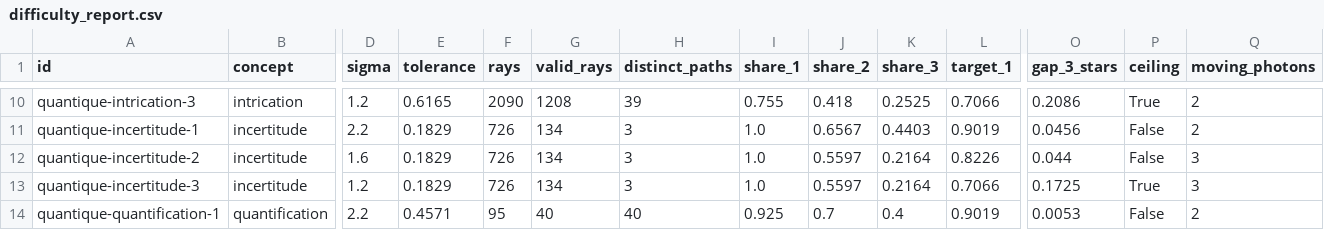
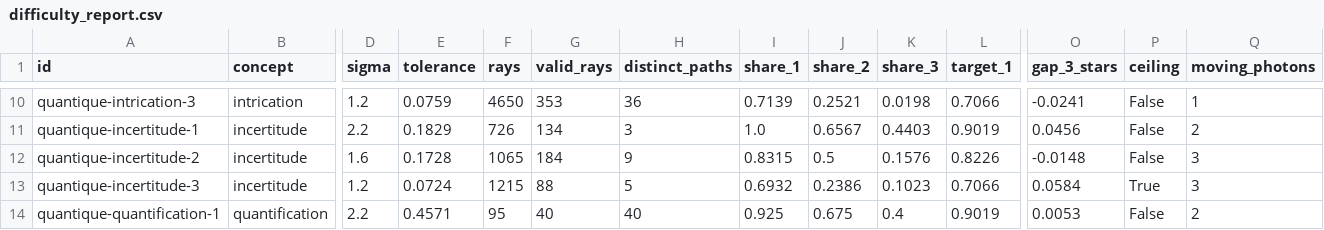
Before and after one commit to AgSoft-dev/QuarkAndCosmos, a CSV file: stage3-physics-engine/reports/difficulty_report.csv, drawn as a sheet; only a part is shown, gaps mark what is left out; the diff covers the shown part only; the diff names each change by its address in the sheet, - before the commit and + after, or states it on an @@ line.

```diff
--- a/stage3-physics-engine/reports/difficulty_report.csv
+++ b/stage3-physics-engine/reports/difficulty_report.csv
-E10 (tolerance): 0.6165
+E10 (tolerance): 0.0759
-F10 (rays): 2090
+F10 (rays): 4650
-G10 (valid_rays): 1208
+G10 (valid_rays): 353
-H10 (distinct_paths): 39
+H10 (distinct_paths): 36
-I10 (share_1): 0.755
+I10 (share_1): 0.7139
-J10 (share_2): 0.418
+J10 (share_2): 0.2521
-K10 (share_3): 0.2525
+K10 (share_3): 0.0198
-O10 (gap_3_stars): 0.2086
+O10 (gap_3_stars): -0.0241
-P10 (ceiling): True
+P10 (ceiling): False
-Q10 (moving_photons): 2
+Q10 (moving_photons): 1
-E12 (tolerance): 0.1829
+E12 (tolerance): 0.1728
-F12 (rays): 726
+F12 (rays): 1065
-G12 (valid_rays): 134
+G12 (valid_rays): 184
-H12 (distinct_paths): 3
+H12 (distinct_paths): 9
-I12 (share_1): 1.0
+I12 (share_1): 0.8315
-J12 (share_2): 0.5597
+J12 (share_2): 0.5
-K12 (share_3): 0.2164
+K12 (share_3): 0.1576
-O12 (gap_3_stars): 0.044
+O12 (gap_3_stars): -0.0148
-E13 (tolerance): 0.1829
+E13 (tolerance): 0.0724
-F13 (rays): 726
+F13 (rays): 1215
-G13 (valid_rays): 134
+G13 (valid_rays): 88
-H13 (distinct_paths): 3
+H13 (distinct_paths): 5
-I13 (share_1): 1.0
+I13 (share_1): 0.6932
-J13 (share_2): 0.5597
+J13 (share_2): 0.2386
-K13 (share_3): 0.2164
+K13 (share_3): 0.1023
-O13 (gap_3_stars): 0.1725
+O13 (gap_3_stars): 0.0584
-J14 (share_2): 0.7
+J14 (share_2): 0.675
```
Also changed, not shown: 126 edited cells elsewhere in this file, 36 other files.
